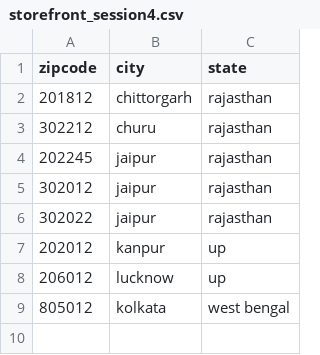
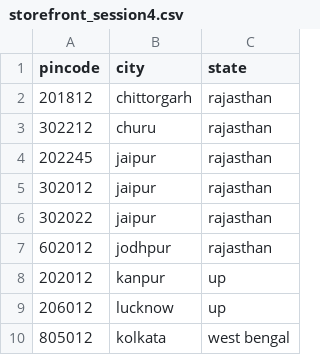
Before and after one commit to meta-priya-pandey/GET2019, a CSV file: DBMS/DBMS3/storefront_session4.csv, drawn as a sheet.

```diff
--- a/DBMS/DBMS3/storefront_session4.csv
+++ b/DBMS/DBMS3/storefront_session4.csv
@@ -1,2 +1,2 @@
-zipcode,city,state
+pincode,city,state
 201812,chittorgarh,rajasthan
@@ -6,2 +6,3 @@ zipcode,city,state
 302022,jaipur,rajasthan
+602012,jodhpur,rajasthan
 202012,kanpur,up
```
Also changed, not shown: DBMS/DBMS3/storefront_session3.5.csv, DBMS/DBMS3/storefront_session5.1.csv, 7 other files.
